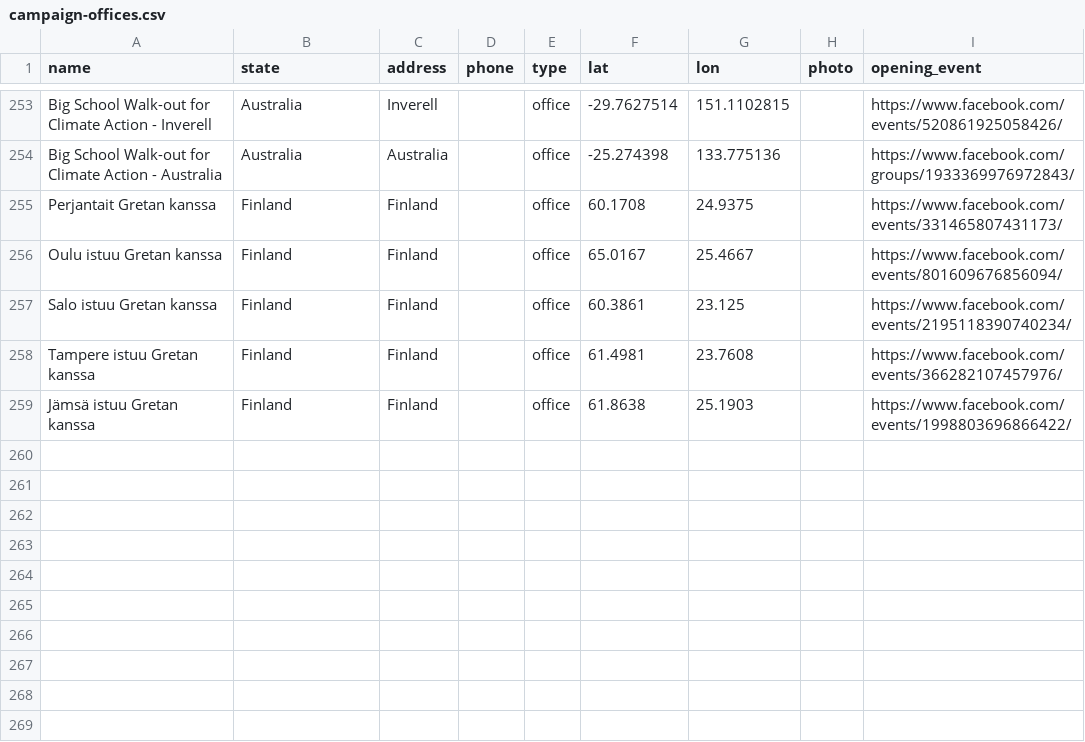
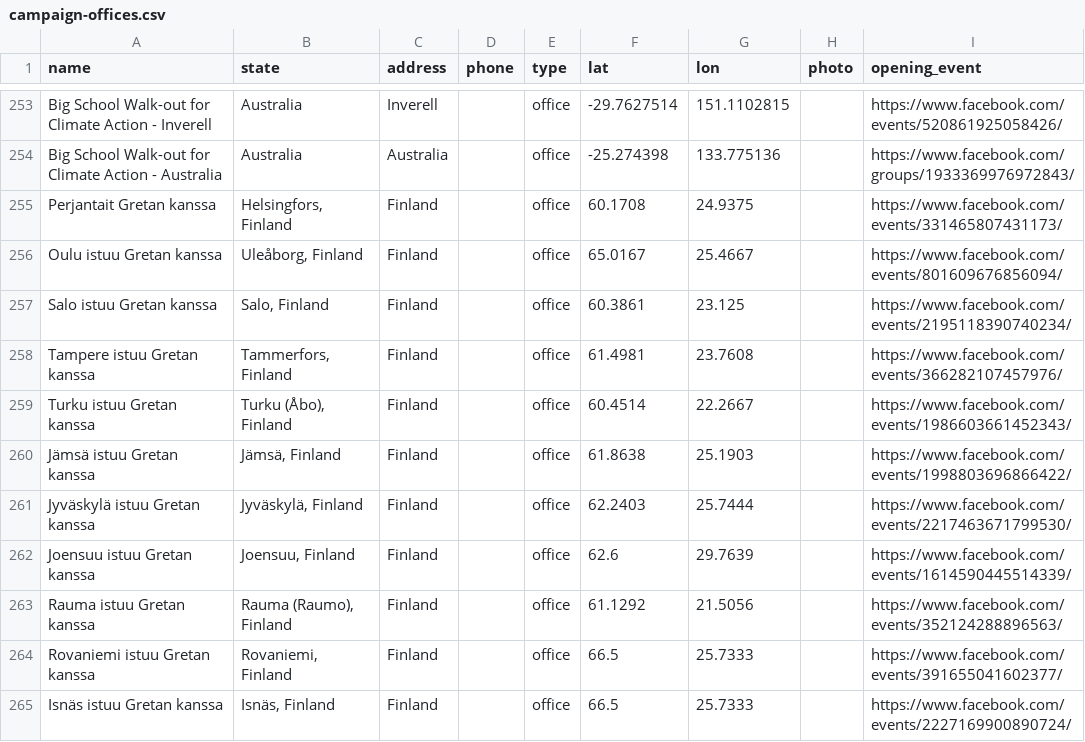
Before and after one commit to patr1ce/mapUPLC, a CSV file: assets/d/campaign-offices.csv, drawn as a sheet; only a part is shown, gaps mark what is left out.

Commit message:
more finland events

```diff
--- a/assets/d/campaign-offices.csv
+++ b/assets/d/campaign-offices.csv
@@ -254,6 +254,12 @@ Big School Walk-out for Climate Action - Inverell,Australia,Inverell,,office,-29
 Big School Walk-out for Climate Action - Australia,Australia,Australia,,office,-25.274398,133.775136,,https://www.facebook.com/groups/1933369976972843/
-Perjantait Gretan kanssa,Finland,Finland,,office,60.1708,24.9375,,https://www.facebook.com/events/331465807431173/
-Oulu istuu Gretan kanssa,Finland,Finland,,office,65.0167,25.4667,,https://www.facebook.com/events/801609676856094/
-Salo istuu Gretan kanssa,Finland,Finland,,office,60.3861,23.125,,https://www.facebook.com/events/2195118390740234/
-Tampere istuu Gretan kanssa,Finland,Finland,,office,61.4981,23.7608,,https://www.facebook.com/events/366282107457976/
-Jämsä istuu Gretan kanssa,Finland,Finland,,office,61.8638,25.1903,,https://www.facebook.com/events/1998803696866422/
+Perjantait Gretan kanssa,"Helsingfors, Finland",Finland,,office,60.1708,24.9375,,https://www.facebook.com/events/331465807431173/
+Oulu istuu Gretan kanssa,"Uleåborg, Finland",Finland,,office,65.0167,25.4667,,https://www.facebook.com/events/801609676856094/
+Salo istuu Gretan kanssa,"Salo, Finland",Finland,,office,60.3861,23.125,,https://www.facebook.com/events/2195118390740234/
+Tampere istuu Gretan kanssa,"Tammerfors, Finland",Finland,,office,61.4981,23.7608,,https://www.facebook.com/events/366282107457976/
+Turku istuu Gretan kanssa,"Turku (Åbo), Finland",Finland,,office,60.4514,22.2667,,https://www.facebook.com/events/1986603661452343/
+Jämsä istuu Gretan kanssa,"Jämsä, Finland",Finland,,office,61.8638,25.1903,,https://www.facebook.com/events/1998803696866422/
+Jyväskylä istuu Gretan kanssa,"Jyväskylä, Finland",Finland,,office,62.2403,25.7444,,https://www.facebook.com/events/2217463671799530/
+Joensuu istuu Gretan kanssa,"Joensuu, Finland",Finland,,office,62.6,29.7639,,https://www.facebook.com/events/1614590445514339/
+Rauma istuu Gretan kanssa,"Rauma (Raumo), Finland",Finland,,office,61.1292,21.5056,,https://www.facebook.com/events/352124288896563/
+Rovaniemi istuu Gretan kanssa,"Rovaniemi, Finland",Finland,,office,66.5,25.7333,,https://www.facebook.com/events/391655041602377/
+Isnäs istuu Gretan kanssa,"Isnäs, Finland",Finland,,office,66.5,25.7333,,https://www.facebook.com/events/2227169900890724/
```
